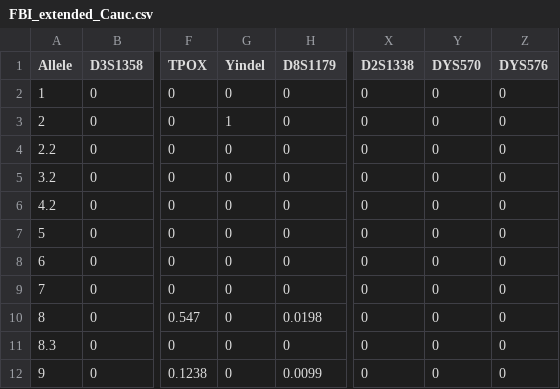
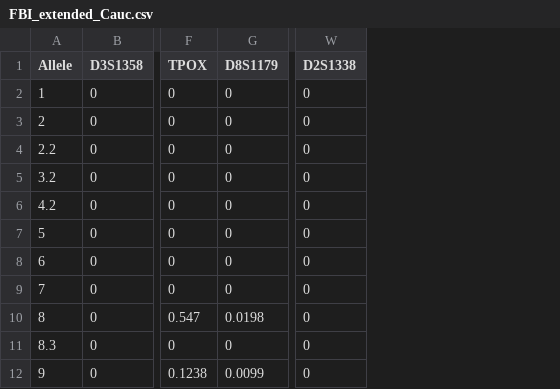
Before and after one commit to mkruijver/simDNAmixtures, a CSV file: inst/extdata/FBI_extended_Cauc.csv, drawn as a sheet; only a part is shown, gaps mark what is left out; the diff names each change by its address in the sheet, - before the commit and + after, or states it on an @@ line.

Commit message:
Add FBI_extended_Cauc allele frequency table

```diff
--- a/inst/extdata/FBI_extended_Cauc.csv
+++ b/inst/extdata/FBI_extended_Cauc.csv
-column G (Yindel), rows 2-12: 0 | 1 | 0 | 0 | 0 | 0 | 0 | 0 | 0 | 0 | 0
-column Y (DYS570), rows 2-12: all 0
-column Z (DYS576), rows 2-12: all 0
```
